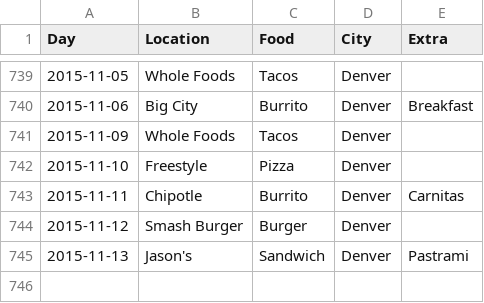
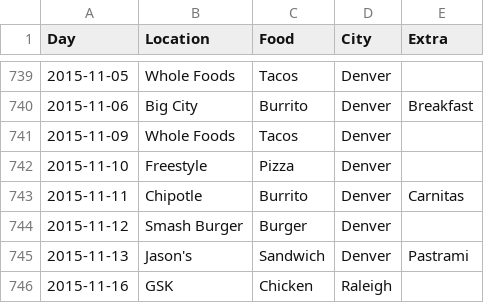
Before and after one commit to terrbearCodes/data, a CSV file: lunches.csv, drawn as a sheet; only a part is shown, gaps mark what is left out.

Commit message:
Update lunches.csv

```diff
--- a/lunches.csv
+++ b/lunches.csv
@@ -745 +745,2 @@ Day,Location,Food,City,Extra
 2015-11-13,Jason's,Sandwich,Denver,Pastrami
+2015-11-16,GSK,Chicken,Raleigh,
```
